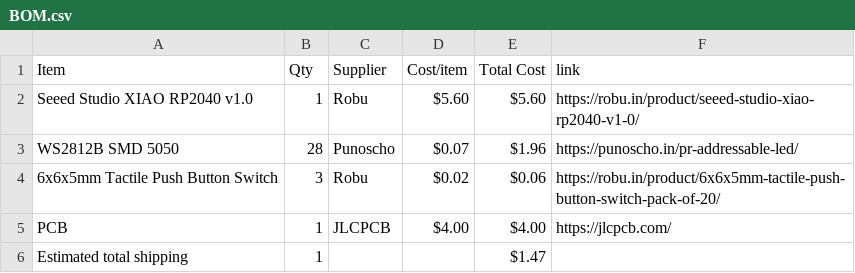
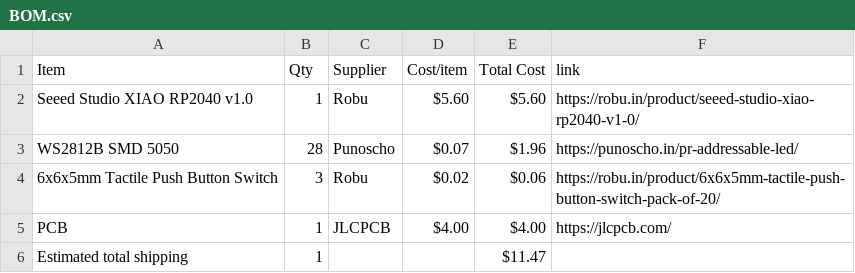
Before and after one commit to wldd22/icosa-code, a CSV file: BOM.csv, drawn as a sheet.

Commit message:
Sync Icosa Code from Half Life

```diff
--- a/BOM.csv
+++ b/BOM.csv
@@ -5,2 +5,2 @@ WS2812B SMD 5050,28,Punoscho,$0.07,$1.96,https://punoscho.in/pr-addressable-led/
 PCB,1,JLCPCB,$4.00,$4.00,https://jlcpcb.com/
-Estimated total shipping,1,,,$1.47,
+Estimated total shipping,1,,,$11.47,
```
